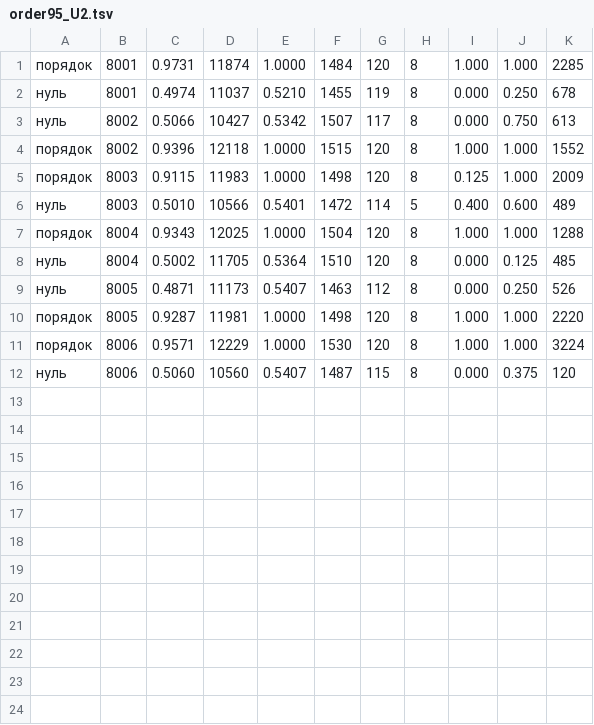
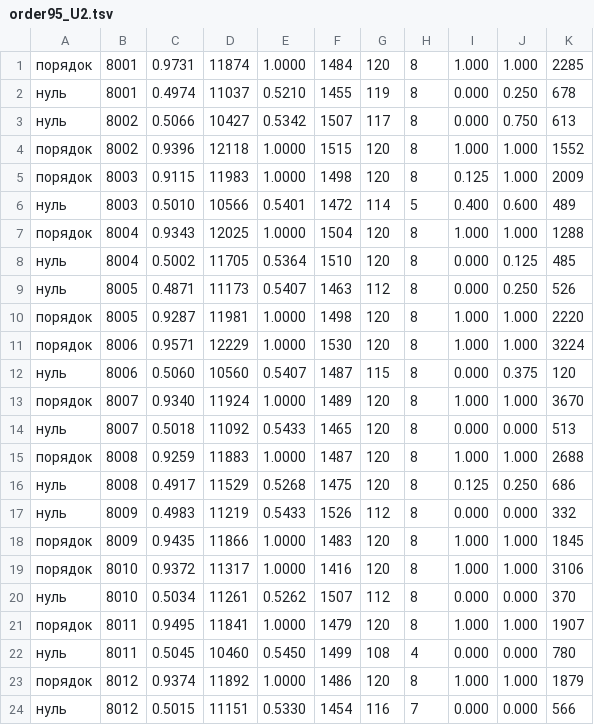
Before and after one commit to mortyc126-debug/Mozg, a TSV file: engine/tick/embryo/out/order95_U2.tsv, drawn as a sheet.

```diff
--- a/engine/tick/embryo/out/order95_U2.tsv
+++ b/engine/tick/embryo/out/order95_U2.tsv
@@ -12 +12,13 @@
 нуль	8006	0.5060	10560	0.5407	1487	115	8	0.000	0.375	120
+порядок	8007	0.9340	11924	1.0000	1489	120	8	1.000	1.000	3670
+нуль	8007	0.5018	11092	0.5433	1465	120	8	0.000	0.000	513
+порядок	8008	0.9259	11883	1.0000	1487	120	8	1.000	1.000	2688
+нуль	8008	0.4917	11529	0.5268	1475	120	8	0.125	0.250	686
+нуль	8009	0.4983	11219	0.5433	1526	112	8	0.000	0.000	332
+порядок	8009	0.9435	11866	1.0000	1483	120	8	1.000	1.000	1845
+порядок	8010	0.9372	11317	1.0000	1416	120	8	1.000	1.000	3106
+нуль	8010	0.5034	11261	0.5262	1507	112	8	0.000	0.000	370
+порядок	8011	0.9495	11841	1.0000	1479	120	8	1.000	1.000	1907
+нуль	8011	0.5045	10460	0.5450	1499	108	4	0.000	0.000	780
+порядок	8012	0.9374	11892	1.0000	1486	120	8	1.000	1.000	1879
+нуль	8012	0.5015	11151	0.5330	1454	116	7	0.000	0.000	566
```
Also changed, not shown: engine/tick/embryo/out/battery95_U2.tsv, engine/tick/embryo/out/cross95_U2.tsv, 6 other files.
